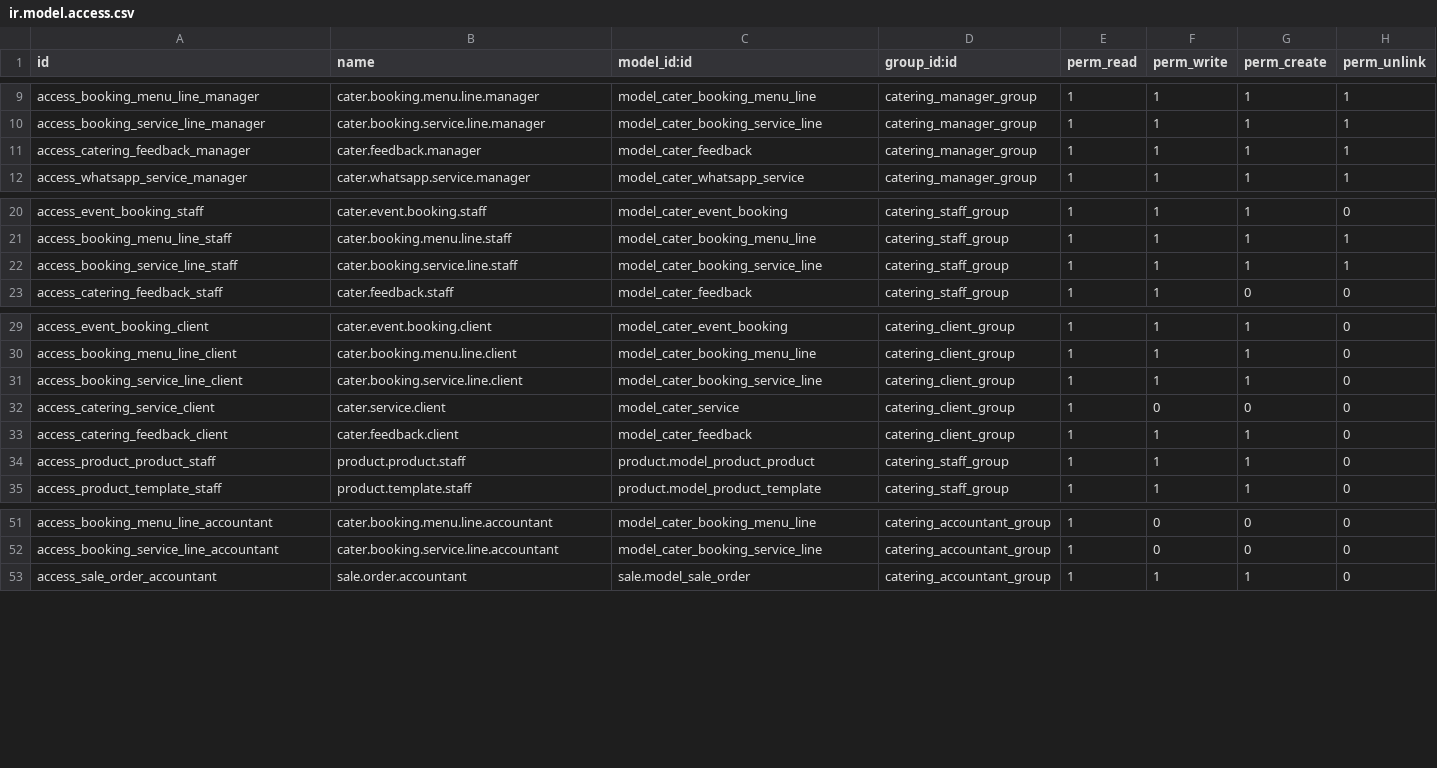
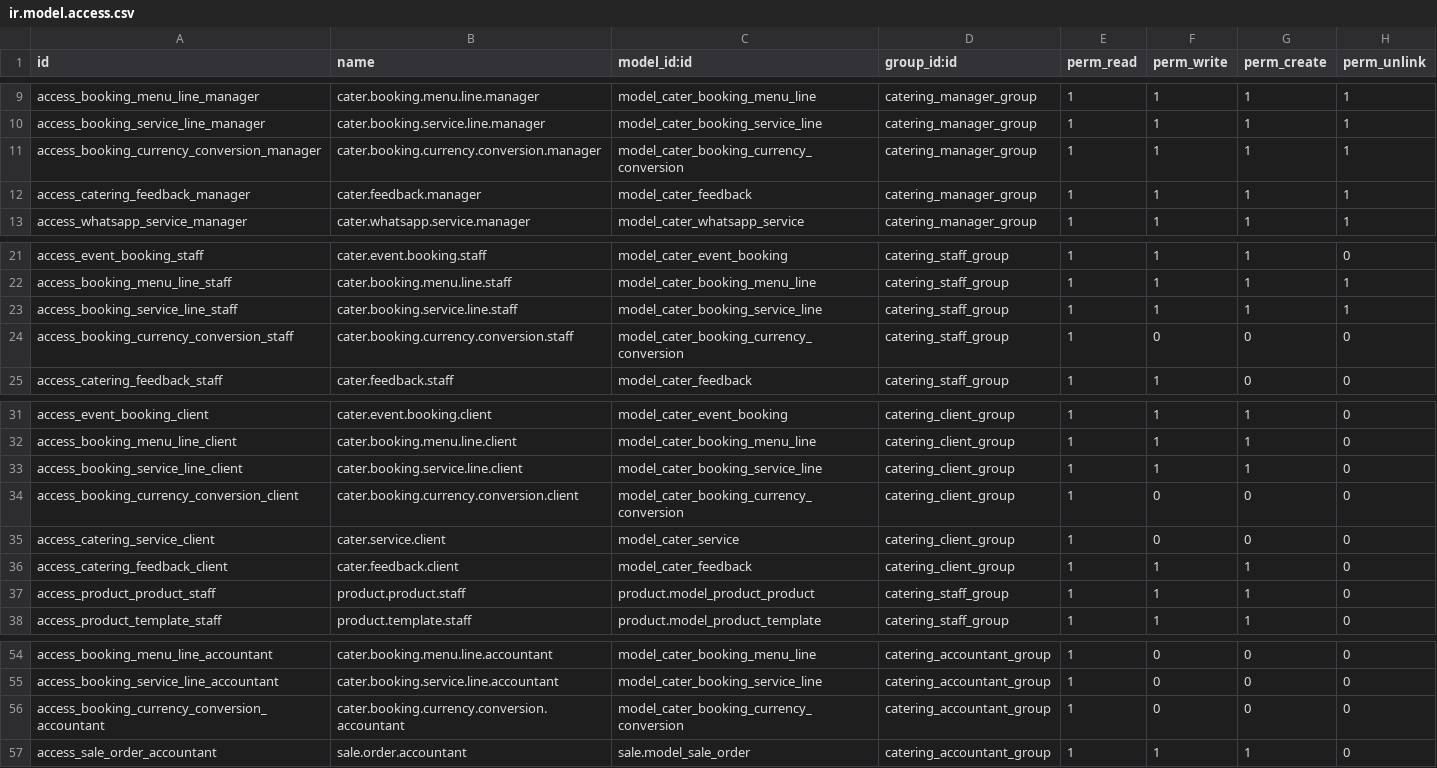
Before and after one commit to cjaymoni/odoo-e, a CSV file: enterprise/cater/security/ir.model.access.csv, drawn as a sheet; only a part is shown, gaps mark what is left out.

Commit message:
feat: Implement dynamic currency conversions, add event end date for overlap detection, and refine package application logic.

```diff
--- a/enterprise/cater/security/ir.model.access.csv
+++ b/enterprise/cater/security/ir.model.access.csv
@@ -10,2 +10,3 @@ access_booking_menu_line_manager,cater.booking.menu.line.manager,model_cater_boo
 access_booking_service_line_manager,cater.booking.service.line.manager,model_cater_booking_service_line,catering_manager_group,1,1,1,1
+access_booking_currency_conversion_manager,cater.booking.currency.conversion.manager,model_cater_booking_currency_conversion,catering_manager_group,1,1,1,1
 access_catering_feedback_manager,cater.feedback.manager,model_cater_feedback,catering_manager_group,1,1,1,1
@@ -22,2 +23,3 @@ access_booking_menu_line_staff,cater.booking.menu.line.staff,model_cater_booking
 access_booking_service_line_staff,cater.booking.service.line.staff,model_cater_booking_service_line,catering_staff_group,1,1,1,1
+access_booking_currency_conversion_staff,cater.booking.currency.conversion.staff,model_cater_booking_currency_conversion,catering_staff_group,1,0,0,0
 access_catering_feedback_staff,cater.feedback.staff,model_cater_feedback,catering_staff_group,1,1,0,0
@@ -31,2 +33,3 @@ access_booking_menu_line_client,cater.booking.menu.line.client,model_cater_booki
 access_booking_service_line_client,cater.booking.service.line.client,model_cater_booking_service_line,catering_client_group,1,1,1,0
+access_booking_currency_conversion_client,cater.booking.currency.conversion.client,model_cater_booking_currency_conversion,catering_client_group,1,0,0,0
 access_catering_service_client,cater.service.client,model_cater_service,catering_client_group,1,0,0,0
@@ -52,2 +55,3 @@ access_booking_menu_line_accountant,cater.booking.menu.line.accountant,model_cat
 access_booking_service_line_accountant,cater.booking.service.line.accountant,model_cater_booking_service_line,catering_accountant_group,1,0,0,0
+access_booking_currency_conversion_accountant,cater.booking.currency.conversion.accountant,model_cater_booking_currency_conversion,catering_accountant_group,1,0,0,0
 access_sale_order_accountant,sale.order.accountant,sale.model_sale_order,catering_accountant_group,1,1,1,0
```
Also changed, not shown: 14 other files.
